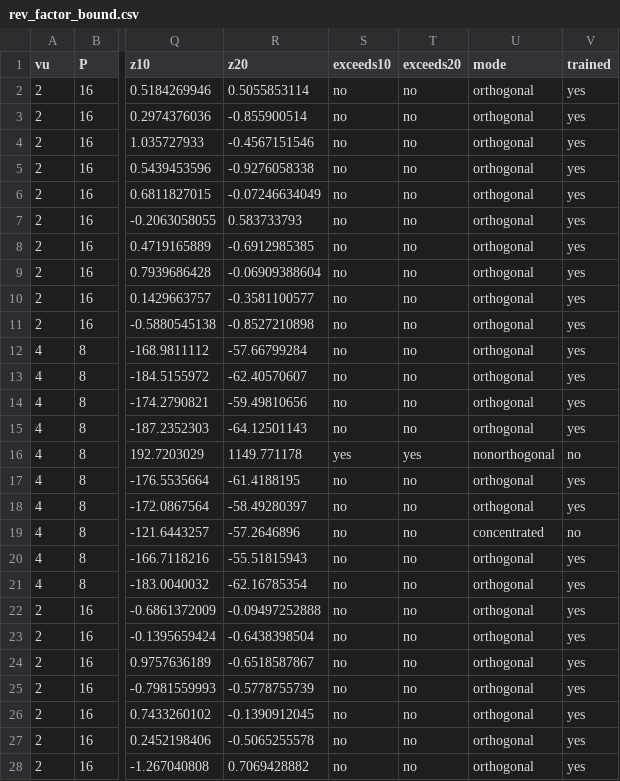
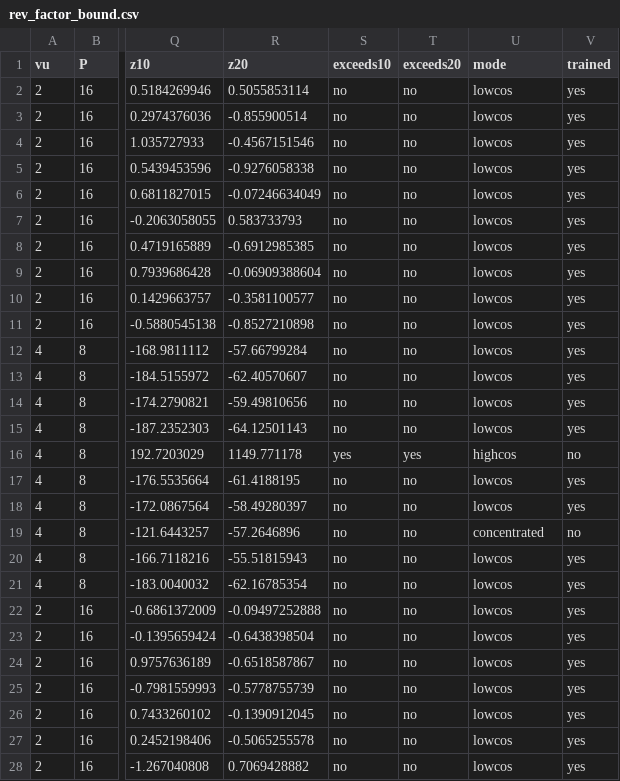
Before and after one commit to KiHoLee/scalable-shared-embedding, a CSV file: data/rev_factor_bound.csv, drawn as a sheet; only a part is shown, gaps mark what is left out; the diff covers the shown part only; the diff names each change by its address in the sheet, - before the commit and + after, or states it on an @@ line.

Commit message:
Correct the provenance and reproducibility notes; neutral wording for mask labels
README: the reported model sse_P4.pt is the training-seed-1 run of the
original submission and ranks first of six runs; the other five were
trained during the revision by exp_rev_seeds.py, which builds each model
before seeding, so its run labeled 1 is not a re-run of sse_P4.pt. Name
the other runs whose starting weights were drawn before any seed was set.
Replace the unsupported "seed 1 gives near 0.30" note: rev_factor_16_4_s1,
seeded like exp_main.py without logged evaluations, gives 0.276.

Code comments, docstrings and labels: describe masks and OMA by what they
compute. Label values renamed without recomputation: mode orthogonal ->
lowcos, nonorthogonal -> highcos (n_lowcos, n_highcos) in
rev_factor_mech.csv and rev_factor_bound.csv, and "4-cube" in
rev_spectrum*.csv. exp_rev_selection.py: the siblings drew gains and noise
from the CPU generator.

```diff
--- a/data/rev_factor_bound.csv
+++ b/data/rev_factor_bound.csv
-U2:U15 (mode): orthogonal
+U2:U15 (mode): lowcos
-U16 (mode): nonorthogonal
+U16 (mode): highcos
-U17:U18 (mode): orthogonal
+U17:U18 (mode): lowcos
-U20:U28 (mode): orthogonal
+U20:U28 (mode): lowcos
```
Also changed, not shown: 30 edited cells elsewhere in this file, data/rev_factor_mech.csv, data/rev_spectrum.csv, 18 other files.
